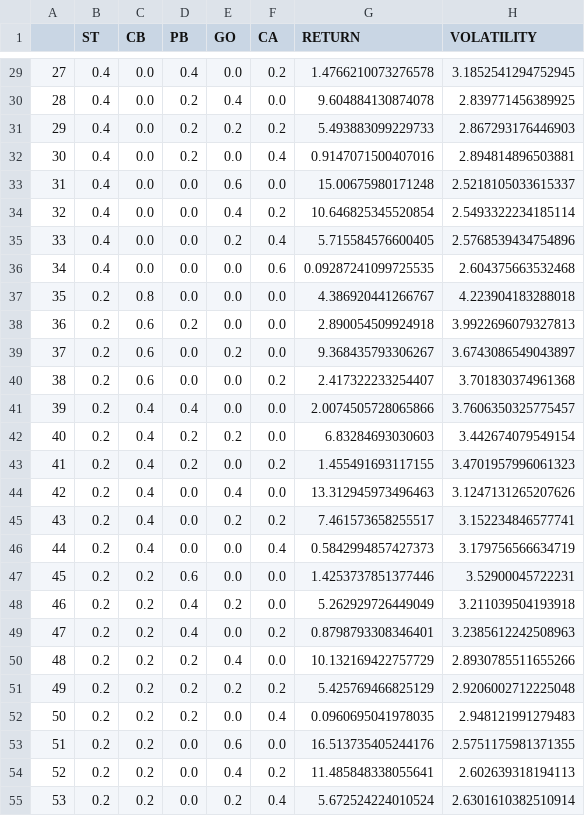
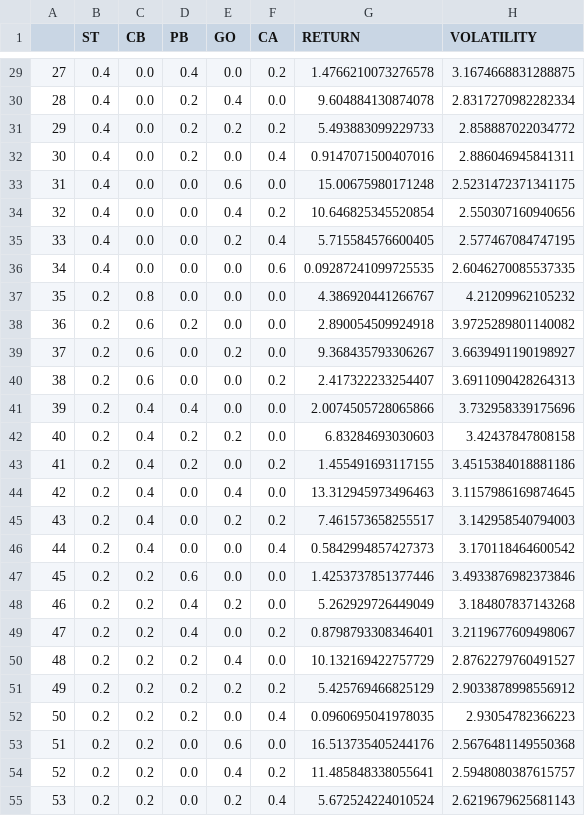
Before and after one commit to javipmontes/Programming4DS, a CSV file: Code/data/portfolio_metrics.csv, drawn as a sheet; only a part is shown, gaps mark what is left out; the diff covers the shown part only.

```diff
--- a/Code/data/portfolio_metrics.csv
+++ b/Code/data/portfolio_metrics.csv
@@ -29,27 +29,27 @@
-27,0.4,0.0,0.4,0.0,0.2,1.4766210073276578,3.1852541294752945
-28,0.4,0.0,0.2,0.4,0.0,9.604884130874078,2.839771456389925
-29,0.4,0.0,0.2,0.2,0.2,5.493883099229733,2.867293176446903
-30,0.4,0.0,0.2,0.0,0.4,0.9147071500407016,2.894814896503881
-31,0.4,0.0,0.0,0.6,0.0,15.00675980171248,2.5218105033615337
-32,0.4,0.0,0.0,0.4,0.2,10.646825345520854,2.5493322234185114
-33,0.4,0.0,0.0,0.2,0.4,5.715584576600405,2.5768539434754896
-34,0.4,0.0,0.0,0.0,0.6,0.09287241099725535,2.604375663532468
-35,0.2,0.8,0.0,0.0,0.0,4.386920441266767,4.223904183288018
-36,0.2,0.6,0.2,0.0,0.0,2.890054509924918,3.9922696079327813
-37,0.2,0.6,0.0,0.2,0.0,9.368435793306267,3.6743086549043897
-38,0.2,0.6,0.0,0.0,0.2,2.417322233254407,3.701830374961368
-39,0.2,0.4,0.4,0.0,0.0,2.0074505728065866,3.7606350325775457
-40,0.2,0.4,0.2,0.2,0.0,6.83284693030603,3.442674079549154
-41,0.2,0.4,0.2,0.0,0.2,1.455491693117155,3.4701957996061323
-42,0.2,0.4,0.0,0.4,0.0,13.312945973496463,3.1247131265207626
-43,0.2,0.4,0.0,0.2,0.2,7.461573658255517,3.152234846577741
-44,0.2,0.4,0.0,0.0,0.4,0.5842994857427373,3.179756566634719
-45,0.2,0.2,0.6,0.0,0.0,1.4253737851377446,3.52900045722231
-46,0.2,0.2,0.4,0.2,0.0,5.262929726449049,3.211039504193918
-47,0.2,0.2,0.4,0.0,0.2,0.8798793308346401,3.2385612242508963
-48,0.2,0.2,0.2,0.4,0.0,10.132169422757729,2.8930785511655266
-49,0.2,0.2,0.2,0.2,0.2,5.425769466825129,2.9206002712225048
-50,0.2,0.2,0.2,0.0,0.4,0.0960695041978035,2.948121991279483
-51,0.2,0.2,0.0,0.6,0.0,16.513735405244176,2.5751175981371355
-52,0.2,0.2,0.0,0.4,0.2,11.485848338055641,2.602639318194113
-53,0.2,0.2,0.0,0.2,0.4,5.672524224010524,2.6301610382510914
+27,0.4,0.0,0.4,0.0,0.2,1.4766210073276578,3.1674668831288875
+28,0.4,0.0,0.2,0.4,0.0,9.604884130874078,2.8317270982282334
+29,0.4,0.0,0.2,0.2,0.2,5.493883099229733,2.858887022034772
+30,0.4,0.0,0.2,0.0,0.4,0.9147071500407016,2.886046945841311
+31,0.4,0.0,0.0,0.6,0.0,15.00675980171248,2.5231472371341175
+32,0.4,0.0,0.0,0.4,0.2,10.646825345520854,2.550307160940656
+33,0.4,0.0,0.0,0.2,0.4,5.715584576600405,2.577467084747195
+34,0.4,0.0,0.0,0.0,0.6,0.09287241099725535,2.6046270085537335
+35,0.2,0.8,0.0,0.0,0.0,4.386920441266767,4.21209962105232
+36,0.2,0.6,0.2,0.0,0.0,2.890054509924918,3.9725289801140082
+37,0.2,0.6,0.0,0.2,0.0,9.368435793306267,3.6639491190198927
+38,0.2,0.6,0.0,0.0,0.2,2.417322233254407,3.6911090428264313
+39,0.2,0.4,0.4,0.0,0.0,2.0074505728065866,3.732958339175696
+40,0.2,0.4,0.2,0.2,0.0,6.83284693030603,3.42437847808158
+41,0.2,0.4,0.2,0.0,0.2,1.455491693117155,3.4515384018881186
+42,0.2,0.4,0.0,0.4,0.0,13.312945973496463,3.1157986169874645
+43,0.2,0.4,0.0,0.2,0.2,7.461573658255517,3.142958540794003
+44,0.2,0.4,0.0,0.0,0.4,0.5842994857427373,3.170118464600542
+45,0.2,0.2,0.6,0.0,0.0,1.4253737851377446,3.4933876982373846
+46,0.2,0.2,0.4,0.2,0.0,5.262929726449049,3.184807837143268
+47,0.2,0.2,0.4,0.0,0.2,0.8798793308346401,3.2119677609498067
+48,0.2,0.2,0.2,0.4,0.0,10.132169422757729,2.8762279760491527
+49,0.2,0.2,0.2,0.2,0.2,5.425769466825129,2.9033878998556912
+50,0.2,0.2,0.2,0.0,0.4,0.0960695041978035,2.93054782366223
+51,0.2,0.2,0.0,0.6,0.0,16.513735405244176,2.5676481149550368
+52,0.2,0.2,0.0,0.4,0.2,11.485848338055641,2.5948080387615757
+53,0.2,0.2,0.0,0.2,0.4,5.672524224010524,2.6219679625681143
```
Also changed, not shown: 99 edited cells elsewhere in this file.
